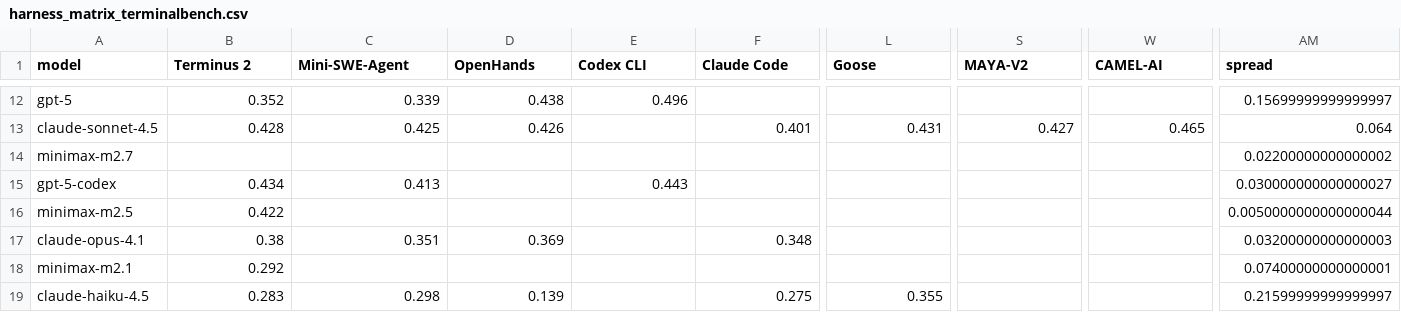
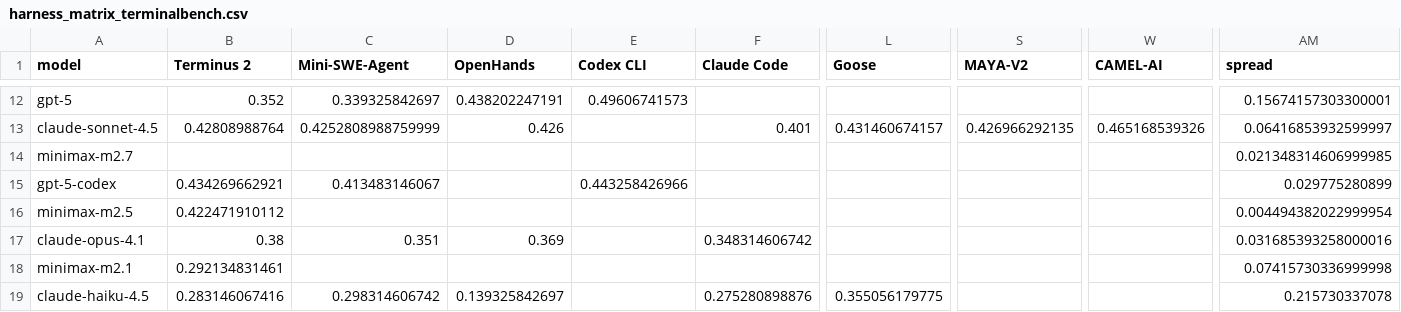
Before and after one commit to alloevil/agent-harness-evals, a CSV file: views/harness_matrix_terminalbench.csv, drawn as a sheet; only a part is shown, gaps mark what is left out; the diff covers the shown part only; the diff names each change by its address in the sheet, - before the commit and + after, or states it on an @@ line.

```diff
--- a/views/harness_matrix_terminalbench.csv
+++ b/views/harness_matrix_terminalbench.csv
-C12 (Mini-SWE-Agent): 0.339
+C12 (Mini-SWE-Agent): 0.339325842697
-D12 (OpenHands): 0.438
+D12 (OpenHands): 0.438202247191
-E12 (Codex CLI): 0.496
+E12 (Codex CLI): 0.49606741573
-AM12 (spread): 0.15699999999999997
+AM12 (spread): 0.15674157303300001
-B13 (Terminus 2): 0.428
+B13 (Terminus 2): 0.42808988764
-C13 (Mini-SWE-Agent): 0.425
+C13 (Mini-SWE-Agent): 0.4252808988759999
-L13 (Goose): 0.431
+L13 (Goose): 0.431460674157
-S13 (MAYA-V2): 0.427
+S13 (MAYA-V2): 0.426966292135
-W13 (CAMEL-AI): 0.465
+W13 (CAMEL-AI): 0.465168539326
-AM13 (spread): 0.064
+AM13 (spread): 0.06416853932599997
-AM14 (spread): 0.02200000000000002
+AM14 (spread): 0.021348314606999985
-B15 (Terminus 2): 0.434
+B15 (Terminus 2): 0.434269662921
-C15 (Mini-SWE-Agent): 0.413
+C15 (Mini-SWE-Agent): 0.413483146067
-E15 (Codex CLI): 0.443
+E15 (Codex CLI): 0.443258426966
-AM15 (spread): 0.030000000000000027
+AM15 (spread): 0.029775280899
-B16 (Terminus 2): 0.422
+B16 (Terminus 2): 0.422471910112
-AM16 (spread): 0.0050000000000000044
+AM16 (spread): 0.004494382022999954
-F17 (Claude Code): 0.348
+F17 (Claude Code): 0.348314606742
-AM17 (spread): 0.03200000000000003
+AM17 (spread): 0.031685393258000016
-B18 (Terminus 2): 0.292
+B18 (Terminus 2): 0.292134831461
-AM18 (spread): 0.07400000000000001
+AM18 (spread): 0.07415730336999998
-B19 (Terminus 2): 0.283
+B19 (Terminus 2): 0.283146067416
-C19 (Mini-SWE-Agent): 0.298
+C19 (Mini-SWE-Agent): 0.298314606742
-D19 (OpenHands): 0.139
+D19 (OpenHands): 0.139325842697
-F19 (Claude Code): 0.275
+F19 (Claude Code): 0.275280898876
-L19 (Goose): 0.355
+L19 (Goose): 0.355056179775
-AM19 (spread): 0.21599999999999997
+AM19 (spread): 0.215730337078
```
Also changed, not shown: 1 added row, 1 removed row and 85 edited cells elsewhere in this file, 7 other files.
